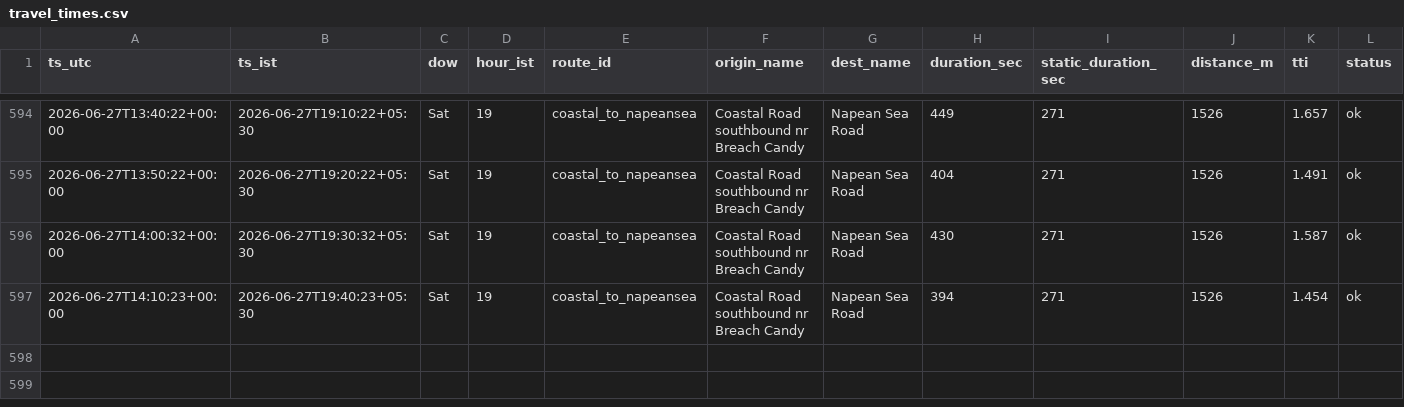
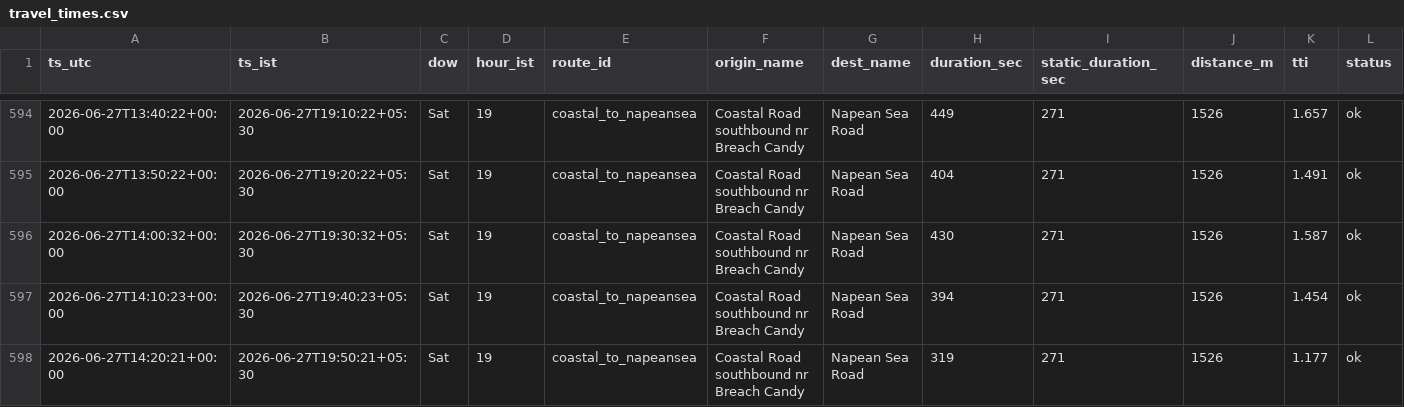
Before and after one commit to jayvaidya/coastal-road-travel-time, a CSV file: data/travel_times.csv, drawn as a sheet; only a part is shown, gaps mark what is left out.

Commit message:
data: travel times 2026-06-27T14:20Z

```diff
--- a/data/travel_times.csv
+++ b/data/travel_times.csv
@@ -597 +597,2 @@ ts_utc,ts_ist,dow,hour_ist,route_id,origin_name,dest_name,duration_sec,static_du
 2026-06-27T14:10:23+00:00,2026-06-27T19:40:23+05:30,Sat,19,coastal_to_napeansea,Coastal Road southbound nr Breach Candy,Napean Sea Road,394,271,1526,1.454,ok
+2026-06-27T14:20:21+00:00,2026-06-27T19:50:21+05:30,Sat,19,coastal_to_napeansea,Coastal Road southbound nr Breach Candy,Napean Sea Road,319,271,1526,1.177,ok
```
